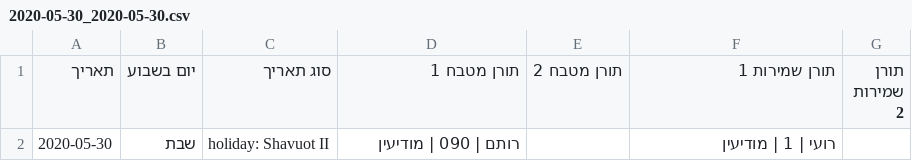
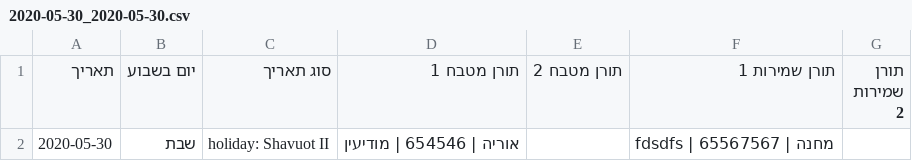
Before and after one commit to lanyado/rasapp, a CSV file: results/2020-05-30_2020-05-30.csv, drawn as a sheet.

```diff
--- a/results/2020-05-30_2020-05-30.csv
+++ b/results/2020-05-30_2020-05-30.csv
@@ -1,2 +1,2 @@
 תאריך,יום בשבוע,סוג תאריך,תורן מטבח 1,תורן מטבח 2,תורן שמירות 1,תורן שמירות 2
-2020-05-30,שבת,holiday: Shavuot II,רותם | 090 | מודיעין,,רועי | 1 | מודיעין,
+2020-05-30,שבת,holiday: Shavuot II,אוריה | 654546 | מודיעין,,fdsdfs | 65567567 | מחנה,
```
Also changed, not shown: 4 other files.
